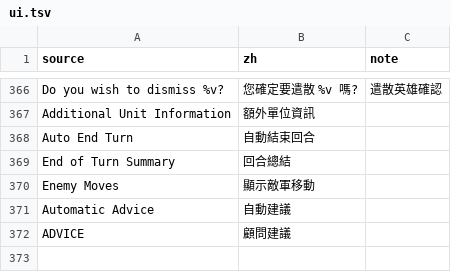
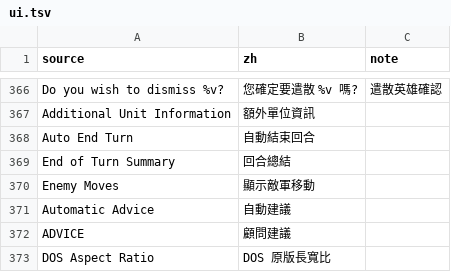
Before and after one commit to wicanr2/master-of-magic-cht, a TSV file: docs/strings/ui.tsv, drawn as a sheet; only a part is shown, gaps mark what is left out; the diff names each change by its address in the sheet, - before the commit and + after, or states it on an @@ line.

```diff
--- a/docs/strings/ui.tsv
+++ b/docs/strings/ui.tsv
+row 373: DOS Aspect Ratio | DOS 原版長寬比
```
Also changed, not shown: 6 other files.
